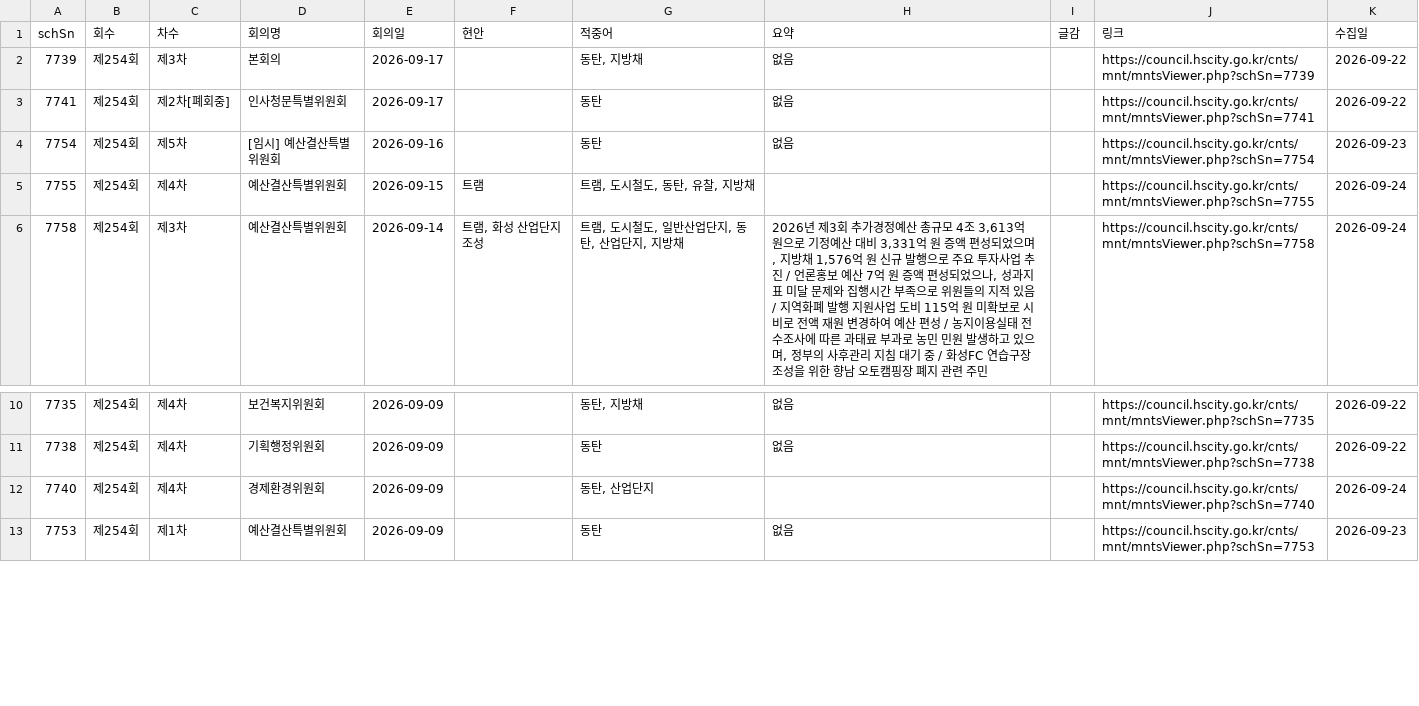
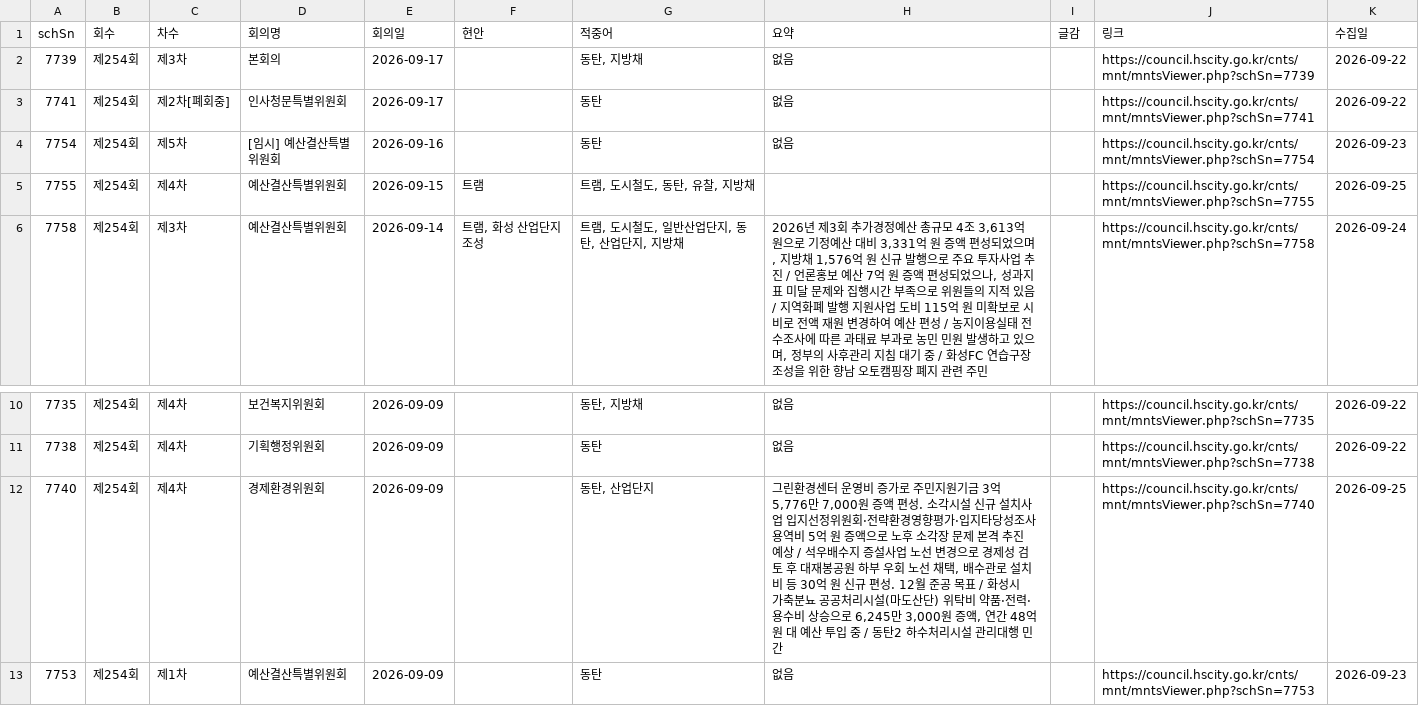
Before and after one commit to jay70park-cyber/jisik-blog-auto, a CSV file: data/council_minutes.csv, drawn as a sheet; only a part is shown, gaps mark what is left out.

```diff
--- a/data/council_minutes.csv
+++ b/data/council_minutes.csv
@@ -4,3 +4,3 @@
 7754,제254회,제5차,[임시] 예산결산특별위원회,2026-09-16,,동탄,없음,,https://council.hscity.go.kr/cnts/mnt/mntsViewer.php?schSn=7754,2026-09-23
-7755,제254회,제4차,예산결산특별위원회,2026-09-15,트램,"트램, 도시철도, 동탄, 유찰, 지방채",,,https://council.hscity.go.kr/cnts/mnt/mntsViewer.php?schSn=7755,2026-09-24
+7755,제254회,제4차,예산결산특별위원회,2026-09-15,트램,"트램, 도시철도, 동탄, 유찰, 지방채",,,https://council.hscity.go.kr/cnts/mnt/mntsViewer.php?schSn=7755,2026-09-25
 7758,제254회,제3차,예산결산특별위원회,2026-09-14,"트램, 화성 산업단지 조성","트램, 도시철도, 일반산업단지, 동탄, 산업단지, 지방채","2026년 제3회 추가경정예산 총규모 4조 3,613억 원으로 기정예산 대비 3,331억 원 증액 편성되었으며, 지방채 1,576억 원 신규 발행으로 주요 투자사업 추진 / 언론홍보 예산 7억 원 증액 편성되었으나, 성과지표 미달 문제와 집행시간 부족으로 위원들의 지적 있음 / 지역화폐 발행 지원사업 도비 115억 원 미확보로 시비로 전액 재원 변경하여 예산 편성 / 농지이용실태 전수조사에 따른 과태료 부과로 농민 민원 발생하고 있으며, 정부의 사후관리 지침 대기 중 / 화성FC 연습구장 조성을 위한 향남 오토캠핑장 폐지 관련 주민",,https://council.hscity.go.kr/cnts/mnt/mntsViewer.php?schSn=7758,2026-09-24
@@ -11,3 +11,3 @@
 7738,제254회,제4차,기획행정위원회,2026-09-09,,동탄,없음,,https://council.hscity.go.kr/cnts/mnt/mntsViewer.php?schSn=7738,2026-09-22
-7740,제254회,제4차,경제환경위원회,2026-09-09,,"동탄, 산업단지",,,https://council.hscity.go.kr/cnts/mnt/mntsViewer.php?schSn=7740,2026-09-24
+7740,제254회,제4차,경제환경위원회,2026-09-09,,"동탄, 산업단지","그린환경센터 운영비 증가로 주민지원기금 3억 5,776만 7,000원 증액 편성. 소각시설 신규 설치사업 입지선정위원회·전략환경영향평가·입지타당성조사 용역비 5억 원 증액으로 노후 소각장 문제 본격 추진 예상 / 석우배수지 증설사업 노선 변경으로 경제성 검토 후 대재봉공원 하부 우회 노선 채택, 배수관로 설치비 등 30억 원 신규 편성. 12월 준공 목표 / 화성시 가축분뇨 공공처리시설(마도산단) 위탁비 약품·전력·용수비 상승으로 6,245만 3,000원 증액, 연간 48억 원 대 예산 투입 중 / 동탄2 하수처리시설 관리대행 민간",,https://council.hscity.go.kr/cnts/mnt/mntsViewer.php?schSn=7740,2026-09-25
 7753,제254회,제1차,예산결산특별위원회,2026-09-09,,동탄,없음,,https://council.hscity.go.kr/cnts/mnt/mntsViewer.php?schSn=7753,2026-09-23
```
Also changed, not shown: data/hscity_notices.csv, 1 other file.
